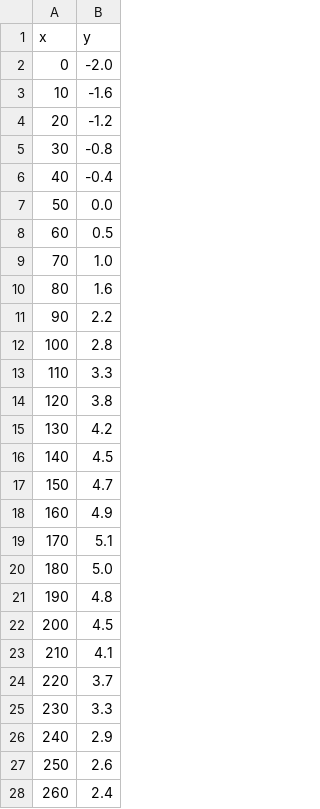
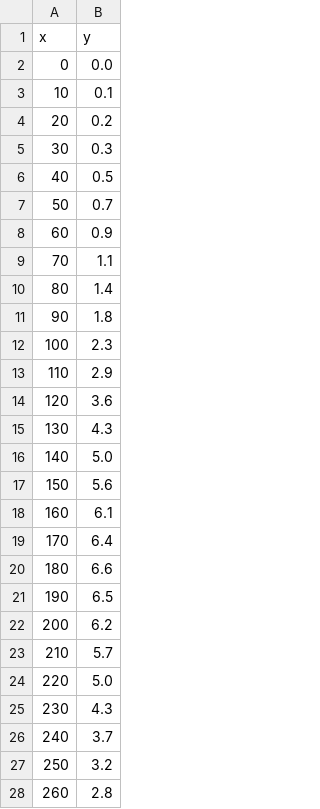
Before and after one commit to Alerovere/Runup_GUI, a CSV file: old_versions/profiledune.csv, drawn as a sheet; only a part is shown; the diff covers the shown part only.

Commit message:
updates to profile

```diff
--- a/old_versions/profiledune.csv
+++ b/old_versions/profiledune.csv
@@ -1,28 +1,28 @@
 x,y
-0,-2.0
-10,-1.6
-20,-1.2
-30,-0.8
-40,-0.4
-50,0.0
-60,0.5
-70,1.0
-80,1.6
-90,2.2
-100,2.8
-110,3.3
-120,3.8
-130,4.2
-140,4.5
-150,4.7
-160,4.9
-170,5.1
-180,5.0
-190,4.8
-200,4.5
-210,4.1
-220,3.7
-230,3.3
-240,2.9
-250,2.6
-260,2.4
+0,0.0
+10,0.1
+20,0.2
+30,0.3
+40,0.5
+50,0.7
+60,0.9
+70,1.1
+80,1.4
+90,1.8
+100,2.3
+110,2.9
+120,3.6
+130,4.3
+140,5.0
+150,5.6
+160,6.1
+170,6.4
+180,6.6
+190,6.5
+200,6.2
+210,5.7
+220,5.0
+230,4.3
+240,3.7
+250,3.2
+260,2.8
```
Also changed, not shown: 4 edited cells elsewhere in this file, 2 other files.
